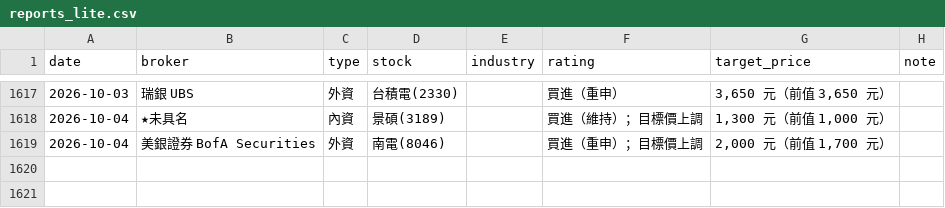
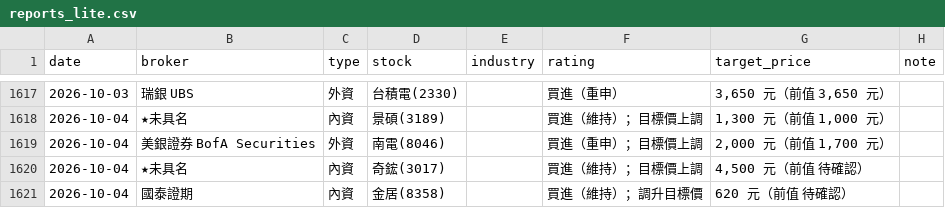
Before and after one commit to wowwow3100-ctrl/daily-report, a CSV file: reports_lite.csv, drawn as a sheet; only a part is shown, gaps mark what is left out; the diff names each change by its address in the sheet, - before the commit and + after, or states it on an @@ line.

```diff
--- a/reports_lite.csv
+++ b/reports_lite.csv
+row 1620: 2026-10-04 | ★未具名 | 內資 | 奇鋐(3017) |  | 買進（維持）；目標價上調 | 4,500 元（前值 待確認）
+row 1621: 2026-10-04 | 國泰證期 | 內資 | 金居(8358) |  | 買進（維持）；調升目標價 | 620 元（前值 待確認）
```
Also changed, not shown: 12 other files.
